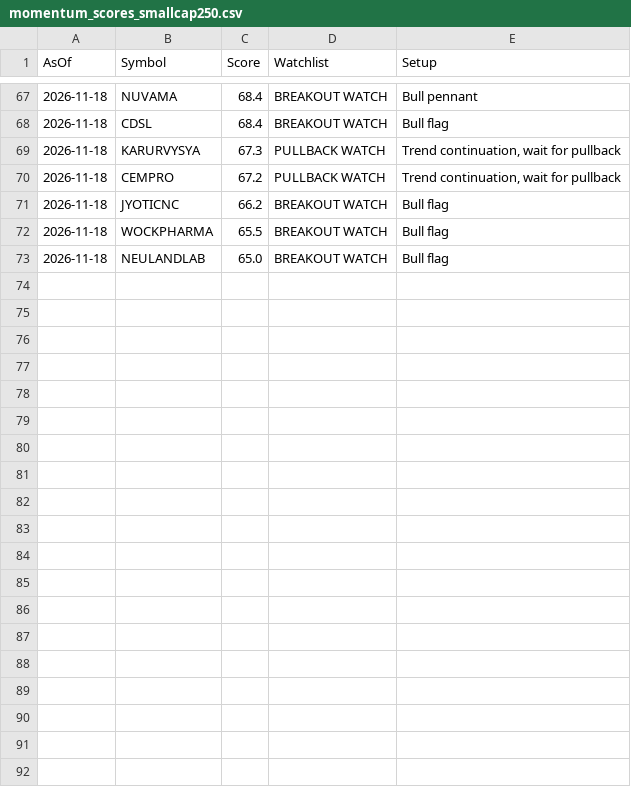
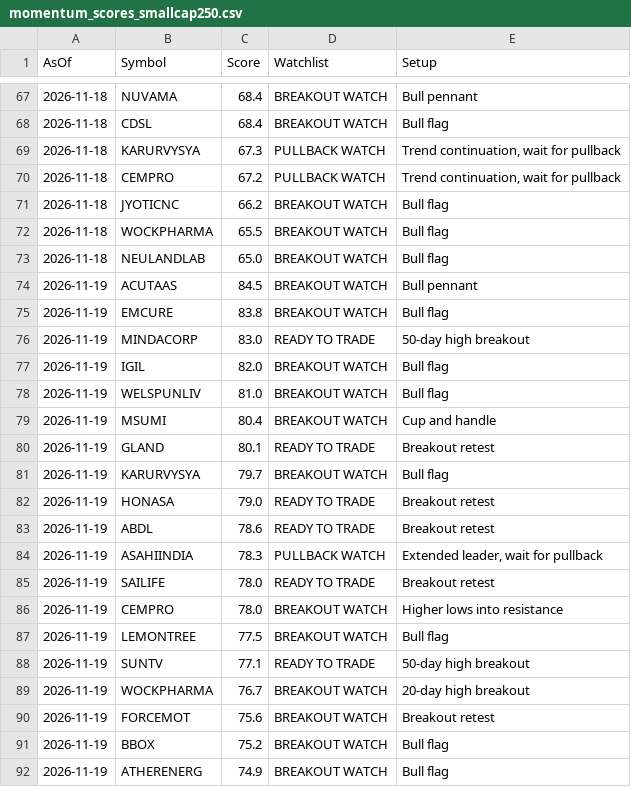
Before and after one commit to bibinbaby853-ops/drbibinent, a CSV file: nifty500_scanner/history/momentum_scores_smallcap250.csv, drawn as a sheet; only a part is shown, gaps mark what is left out; the diff covers the shown part only; the diff names each change by its address in the sheet, - before the commit and + after, or states it on an @@ line.

```diff
--- a/nifty500_scanner/history/momentum_scores_smallcap250.csv
+++ b/nifty500_scanner/history/momentum_scores_smallcap250.csv
+row 74: 2026-11-19 | ACUTAAS | 84.5 | BREAKOUT WATCH | Bull pennant
+row 75: 2026-11-19 | EMCURE | 83.8 | BREAKOUT WATCH | Bull flag
+row 76: 2026-11-19 | MINDACORP | 83.0 | READY TO TRADE | 50-day high breakout
+row 77: 2026-11-19 | IGIL | 82.0 | BREAKOUT WATCH | Bull flag
+row 78: 2026-11-19 | WELSPUNLIV | 81.0 | BREAKOUT WATCH | Bull flag
+row 79: 2026-11-19 | MSUMI | 80.4 | BREAKOUT WATCH | Cup and handle
+row 80: 2026-11-19 | GLAND | 80.1 | READY TO TRADE | Breakout retest
+row 81: 2026-11-19 | KARURVYSYA | 79.7 | BREAKOUT WATCH | Bull flag
+row 82: 2026-11-19 | HONASA | 79.0 | READY TO TRADE | Breakout retest
+row 83: 2026-11-19 | ABDL | 78.6 | READY TO TRADE | Breakout retest
+row 84: 2026-11-19 | ASAHIINDIA | 78.3 | PULLBACK WATCH | Extended leader, wait for pullback
+row 85: 2026-11-19 | SAILIFE | 78.0 | READY TO TRADE | Breakout retest
+row 86: 2026-11-19 | CEMPRO | 78.0 | BREAKOUT WATCH | Higher lows into resistance
+row 87: 2026-11-19 | LEMONTREE | 77.5 | BREAKOUT WATCH | Bull flag
+row 88: 2026-11-19 | SUNTV | 77.1 | READY TO TRADE | 50-day high breakout
+row 89: 2026-11-19 | WOCKPHARMA | 76.7 | BREAKOUT WATCH | 20-day high breakout
+row 90: 2026-11-19 | FORCEMOT | 75.6 | BREAKOUT WATCH | Breakout retest
+row 91: 2026-11-19 | BBOX | 75.2 | BREAKOUT WATCH | Bull flag
+row 92: 2026-11-19 | ATHERENERG | 74.9 | BREAKOUT WATCH | Bull flag
```
Also changed, not shown: 21 added rows elsewhere in this file, nifty500_scanner/history/momentum_scores_midcap150.csv, 1 other file.
